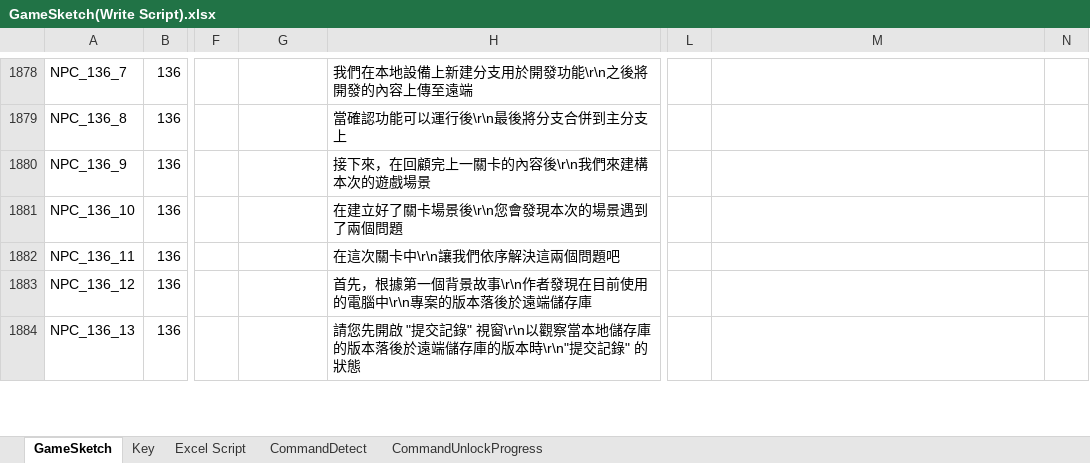
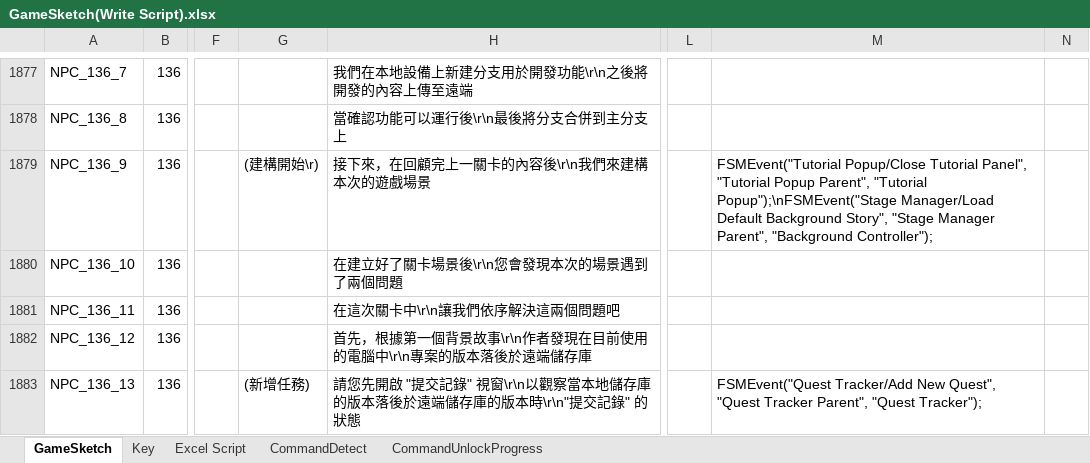
Before and after one commit to fcumselab/GitEducationGame, an Excel workbook: Assets/02_Scenes/Dialogue System/GameSketch(Write Script).xlsx, sheet GameSketch, drawn as a sheet; only a part is shown, gaps mark what is left out; values as stored, in another font and other column widths than the file's, no borders; addresses are those after the commit; the diff covers the shown part only; the diff names each change by its address in the sheet, - before the commit and + after, or states it on an @@ line.

Commit message:
Update sketches in Stage 14: Keep Branches in Sync

```diff
--- a/Assets/02_Scenes/Dialogue System/GameSketch(Write Script).xlsx (sheet GameSketch)
+++ b/Assets/02_Scenes/Dialogue System/GameSketch(Write Script).xlsx (sheet GameSketch)
-G1879: (empty)
+G1879: (建構開始\r)
-M1879: (empty)
+M1879: FSMEvent("Tutorial Popup/Close Tutorial Panel", "Tutorial Popup Parent", "Tutorial Popup");\nFSMEvent("Stage Manager/Load Default Background Story", "Stage Manager Parent", "Background Controller");
-G1883: (empty)
+G1883: (新增任務)
-M1883: (empty)
+M1883: FSMEvent("Quest Tracker/Add New Quest", "Quest Tracker Parent", "Quest Tracker");
```
Also changed, not shown: 1 removed row and 37 edited cells elsewhere in this sheet, sheet CommandDetect, 26 other files.
